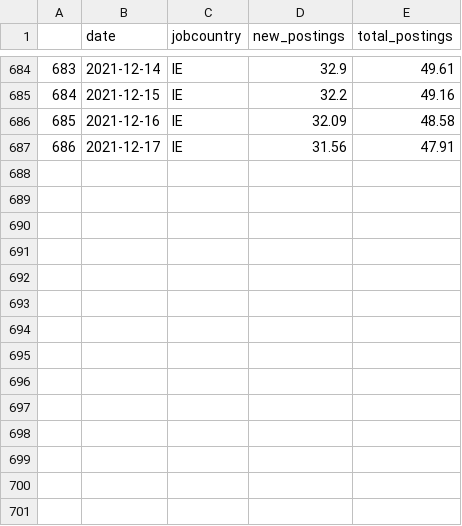
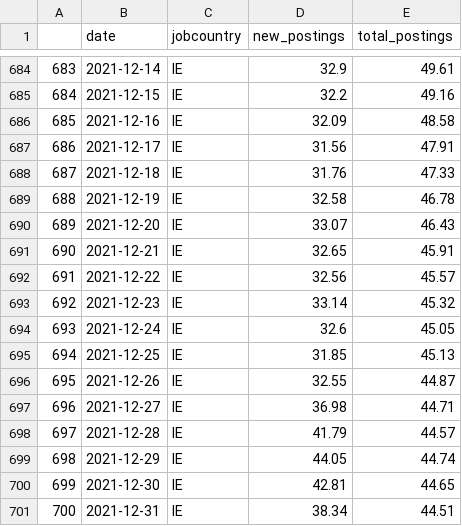
Before and after one commit to eamswe/dashtest, a CSV file: indeed_IE.csv, drawn as a sheet; only a part is shown, gaps mark what is left out; the diff names each change by its address in the sheet, - before the commit and + after, or states it on an @@ line.

Commit message:
data updated!

```diff
--- a/indeed_IE.csv
+++ b/indeed_IE.csv
+row 688: 687 | 2021-12-18 | IE | 31.76 | 47.33
+row 689: 688 | 2021-12-19 | IE | 32.58 | 46.78
+row 690: 689 | 2021-12-20 | IE | 33.07 | 46.43
+row 691: 690 | 2021-12-21 | IE | 32.65 | 45.91
+row 692: 691 | 2021-12-22 | IE | 32.56 | 45.57
+row 693: 692 | 2021-12-23 | IE | 33.14 | 45.32
+row 694: 693 | 2021-12-24 | IE | 32.6 | 45.05
+row 695: 694 | 2021-12-25 | IE | 31.85 | 45.13
+row 696: 695 | 2021-12-26 | IE | 32.55 | 44.87
+row 697: 696 | 2021-12-27 | IE | 36.98 | 44.71
+row 698: 697 | 2021-12-28 | IE | 41.79 | 44.57
+row 699: 698 | 2021-12-29 | IE | 44.05 | 44.74
+row 700: 699 | 2021-12-30 | IE | 42.81 | 44.65
+row 701: 700 | 2021-12-31 | IE | 38.34 | 44.51
```
Also changed, not shown: mobility.csv.
